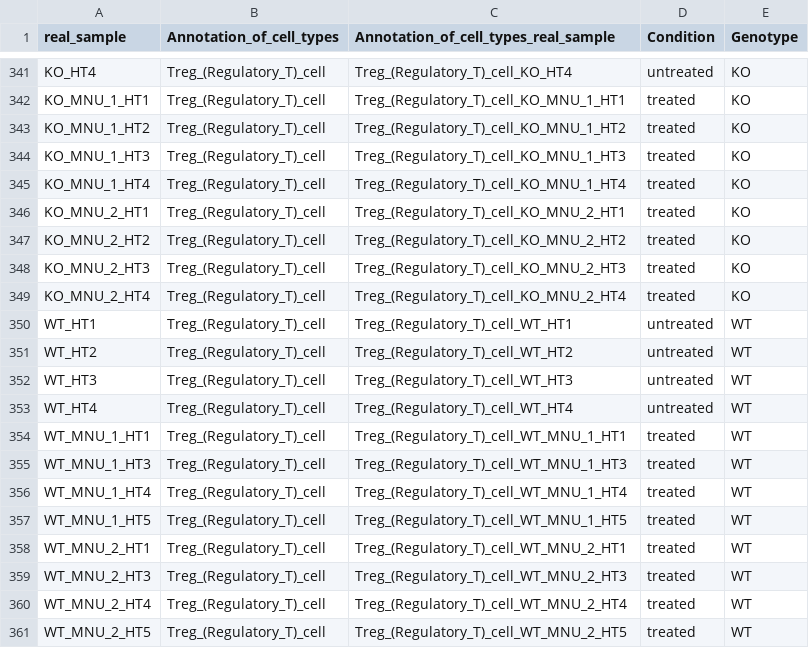
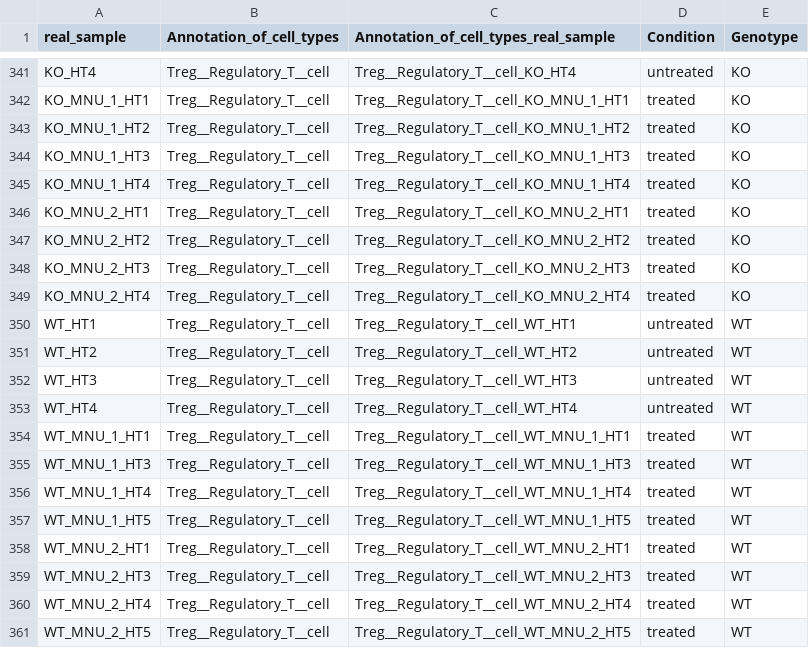
Before and after one commit to kimbaonguyen/Gastric_cell_analysis, a CSV file: sample_coldata_04302025.csv, drawn as a sheet; only a part is shown, gaps mark what is left out; the diff covers the shown part only.

```diff
--- a/sample_coldata_04302025.csv
+++ b/sample_coldata_04302025.csv
@@ -341,21 +341,21 @@
-"KO_HT4","Treg_(Regulatory_T)_cell","Treg_(Regulatory_T)_cell_KO_HT4","untreated","KO"
-"KO_MNU_1_HT1","Treg_(Regulatory_T)_cell","Treg_(Regulatory_T)_cell_KO_MNU_1_HT1","treated","KO"
-"KO_MNU_1_HT2","Treg_(Regulatory_T)_cell","Treg_(Regulatory_T)_cell_KO_MNU_1_HT2","treated","KO"
-"KO_MNU_1_HT3","Treg_(Regulatory_T)_cell","Treg_(Regulatory_T)_cell_KO_MNU_1_HT3","treated","KO"
-"KO_MNU_1_HT4","Treg_(Regulatory_T)_cell","Treg_(Regulatory_T)_cell_KO_MNU_1_HT4","treated","KO"
-"KO_MNU_2_HT1","Treg_(Regulatory_T)_cell","Treg_(Regulatory_T)_cell_KO_MNU_2_HT1","treated","KO"
-"KO_MNU_2_HT2","Treg_(Regulatory_T)_cell","Treg_(Regulatory_T)_cell_KO_MNU_2_HT2","treated","KO"
-"KO_MNU_2_HT3","Treg_(Regulatory_T)_cell","Treg_(Regulatory_T)_cell_KO_MNU_2_HT3","treated","KO"
-"KO_MNU_2_HT4","Treg_(Regulatory_T)_cell","Treg_(Regulatory_T)_cell_KO_MNU_2_HT4","treated","KO"
-"WT_HT1","Treg_(Regulatory_T)_cell","Treg_(Regulatory_T)_cell_WT_HT1","untreated","WT"
-"WT_HT2","Treg_(Regulatory_T)_cell","Treg_(Regulatory_T)_cell_WT_HT2","untreated","WT"
-"WT_HT3","Treg_(Regulatory_T)_cell","Treg_(Regulatory_T)_cell_WT_HT3","untreated","WT"
-"WT_HT4","Treg_(Regulatory_T)_cell","Treg_(Regulatory_T)_cell_WT_HT4","untreated","WT"
-"WT_MNU_1_HT1","Treg_(Regulatory_T)_cell","Treg_(Regulatory_T)_cell_WT_MNU_1_HT1","treated","WT"
-"WT_MNU_1_HT3","Treg_(Regulatory_T)_cell","Treg_(Regulatory_T)_cell_WT_MNU_1_HT3","treated","WT"
-"WT_MNU_1_HT4","Treg_(Regulatory_T)_cell","Treg_(Regulatory_T)_cell_WT_MNU_1_HT4","treated","WT"
-"WT_MNU_1_HT5","Treg_(Regulatory_T)_cell","Treg_(Regulatory_T)_cell_WT_MNU_1_HT5","treated","WT"
-"WT_MNU_2_HT1","Treg_(Regulatory_T)_cell","Treg_(Regulatory_T)_cell_WT_MNU_2_HT1","treated","WT"
-"WT_MNU_2_HT3","Treg_(Regulatory_T)_cell","Treg_(Regulatory_T)_cell_WT_MNU_2_HT3","treated","WT"
-"WT_MNU_2_HT4","Treg_(Regulatory_T)_cell","Treg_(Regulatory_T)_cell_WT_MNU_2_HT4","treated","WT"
-"WT_MNU_2_HT5","Treg_(Regulatory_T)_cell","Treg_(Regulatory_T)_cell_WT_MNU_2_HT5","treated","WT"
+KO_HT4,Treg__Regulatory_T__cell,Treg__Regulatory_T__cell_KO_HT4,untreated,KO
+KO_MNU_1_HT1,Treg__Regulatory_T__cell,Treg__Regulatory_T__cell_KO_MNU_1_HT1,treated,KO
+KO_MNU_1_HT2,Treg__Regulatory_T__cell,Treg__Regulatory_T__cell_KO_MNU_1_HT2,treated,KO
+KO_MNU_1_HT3,Treg__Regulatory_T__cell,Treg__Regulatory_T__cell_KO_MNU_1_HT3,treated,KO
+KO_MNU_1_HT4,Treg__Regulatory_T__cell,Treg__Regulatory_T__cell_KO_MNU_1_HT4,treated,KO
+KO_MNU_2_HT1,Treg__Regulatory_T__cell,Treg__Regulatory_T__cell_KO_MNU_2_HT1,treated,KO
+KO_MNU_2_HT2,Treg__Regulatory_T__cell,Treg__Regulatory_T__cell_KO_MNU_2_HT2,treated,KO
+KO_MNU_2_HT3,Treg__Regulatory_T__cell,Treg__Regulatory_T__cell_KO_MNU_2_HT3,treated,KO
+KO_MNU_2_HT4,Treg__Regulatory_T__cell,Treg__Regulatory_T__cell_KO_MNU_2_HT4,treated,KO
+WT_HT1,Treg__Regulatory_T__cell,Treg__Regulatory_T__cell_WT_HT1,untreated,WT
+WT_HT2,Treg__Regulatory_T__cell,Treg__Regulatory_T__cell_WT_HT2,untreated,WT
+WT_HT3,Treg__Regulatory_T__cell,Treg__Regulatory_T__cell_WT_HT3,untreated,WT
+WT_HT4,Treg__Regulatory_T__cell,Treg__Regulatory_T__cell_WT_HT4,untreated,WT
+WT_MNU_1_HT1,Treg__Regulatory_T__cell,Treg__Regulatory_T__cell_WT_MNU_1_HT1,treated,WT
+WT_MNU_1_HT3,Treg__Regulatory_T__cell,Treg__Regulatory_T__cell_WT_MNU_1_HT3,treated,WT
+WT_MNU_1_HT4,Treg__Regulatory_T__cell,Treg__Regulatory_T__cell_WT_MNU_1_HT4,treated,WT
+WT_MNU_1_HT5,Treg__Regulatory_T__cell,Treg__Regulatory_T__cell_WT_MNU_1_HT5,treated,WT
+WT_MNU_2_HT1,Treg__Regulatory_T__cell,Treg__Regulatory_T__cell_WT_MNU_2_HT1,treated,WT
+WT_MNU_2_HT3,Treg__Regulatory_T__cell,Treg__Regulatory_T__cell_WT_MNU_2_HT3,treated,WT
+WT_MNU_2_HT4,Treg__Regulatory_T__cell,Treg__Regulatory_T__cell_WT_MNU_2_HT4,treated,WT
+WT_MNU_2_HT5,Treg__Regulatory_T__cell,Treg__Regulatory_T__cell_WT_MNU_2_HT5,treated,WT
```
Also changed, not shown: 54 edited cells elsewhere in this file.
